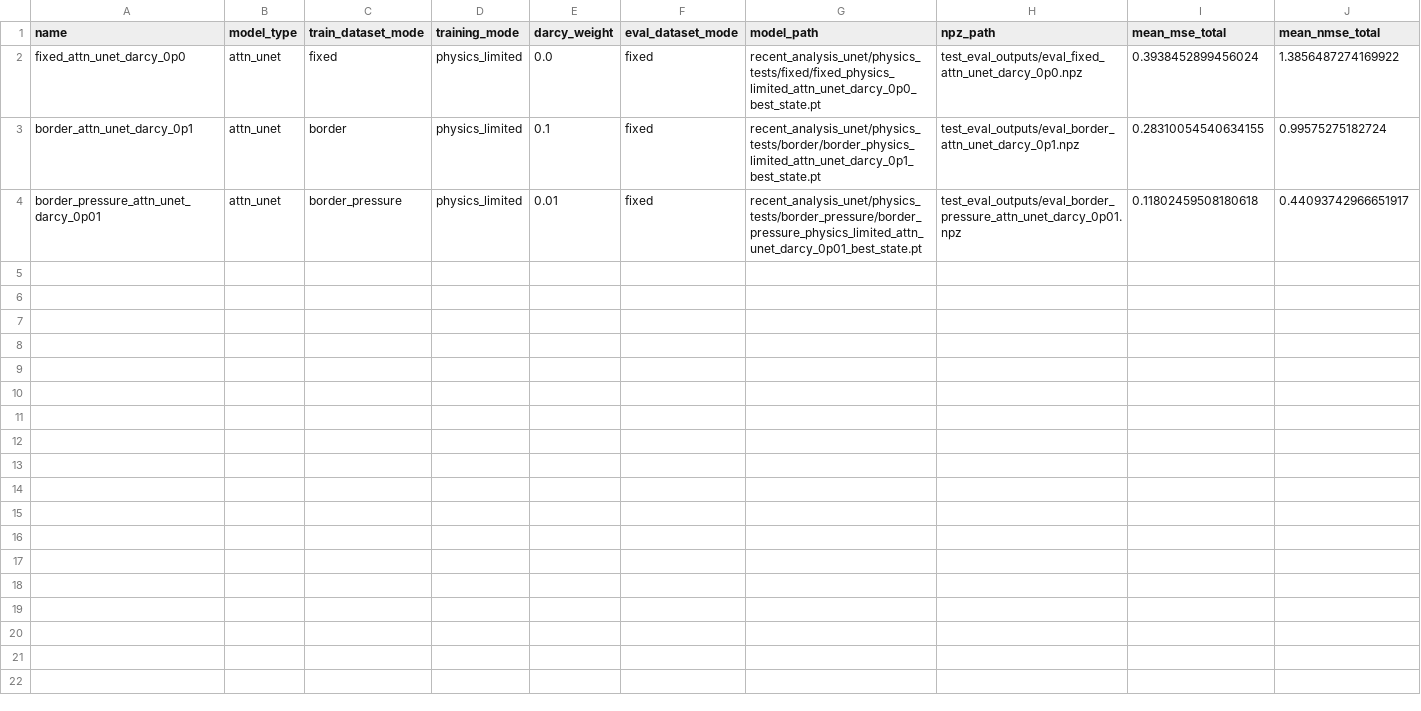
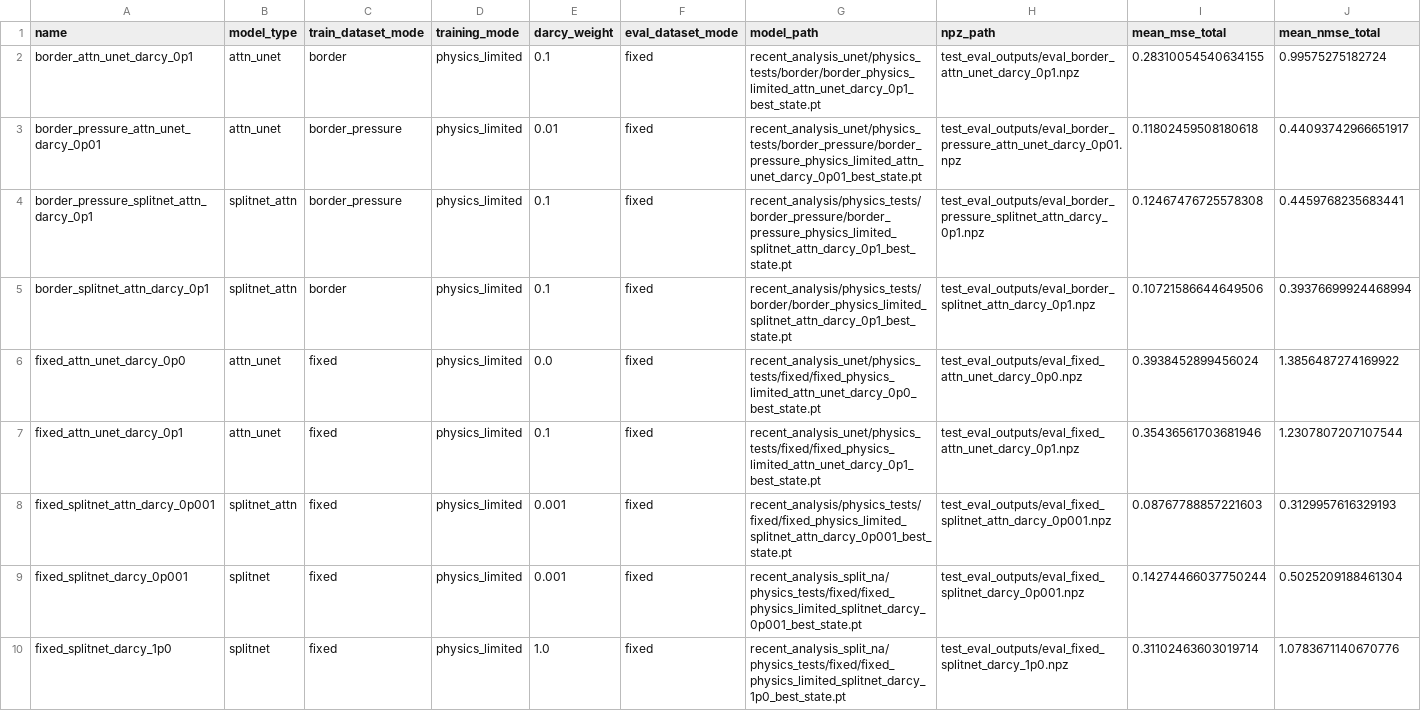
Before and after one commit to JadenLews/Learning, a CSV file: DeepLearn/physics/test_eval_outputs/model_test_summary.csv, drawn as a sheet; only a part is shown; rows hold the shown columns only; the diff names each change by its address in the sheet, - before the commit and + after, or states it on an @@ line.

```diff
--- a/DeepLearn/physics/test_eval_outputs/model_test_summary.csv
+++ b/DeepLearn/physics/test_eval_outputs/model_test_summary.csv
+row 4: border_pressure_splitnet_attn_darcy_0p1 | splitnet_attn | border_pressure | physics_limited | 0.1 | fixed | recent_analysis/physics_tests/border_pressure/border_pressure_physics_limited_splitnet_attn_darcy_0p1_best_state.pt | test_eval_outputs/eval_border_pressure_splitnet_attn_darcy_0p1.npz | 0.12467476725578308 | 0.4459768235683441
+row 5: border_splitnet_attn_darcy_0p1 | splitnet_attn | border | physics_limited | 0.1 | fixed | recent_analysis/physics_tests/border/border_physics_limited_splitnet_attn_darcy_0p1_best_state.pt | test_eval_outputs/eval_border_splitnet_attn_darcy_0p1.npz | 0.10721586644649506 | 0.39376699924468994
@@ row 2 moved to row 6: fixed_attn_unet_darcy_0p0 @@
+row 7: fixed_attn_unet_darcy_0p1 | attn_unet | fixed | physics_limited | 0.1 | fixed | recent_analysis_unet/physics_tests/fixed/fixed_physics_limited_attn_unet_darcy_0p1_best_state.pt | test_eval_outputs/eval_fixed_attn_unet_darcy_0p1.npz | 0.35436561703681946 | 1.2307807207107544
+row 8: fixed_splitnet_attn_darcy_0p001 | splitnet_attn | fixed | physics_limited | 0.001 | fixed | recent_analysis/physics_tests/fixed/fixed_physics_limited_splitnet_attn_darcy_0p001_best_state.pt | test_eval_outputs/eval_fixed_splitnet_attn_darcy_0p001.npz | 0.08767788857221603 | 0.3129957616329193
+row 9: fixed_splitnet_darcy_0p001 | splitnet | fixed | physics_limited | 0.001 | fixed | recent_analysis_split_na/physics_tests/fixed/fixed_physics_limited_splitnet_darcy_0p001_best_state.pt | test_eval_outputs/eval_fixed_splitnet_darcy_0p001.npz | 0.14274466037750244 | 0.5025209188461304
+row 10: fixed_splitnet_darcy_1p0 | splitnet | fixed | physics_limited | 1.0 | fixed | recent_analysis_split_na/physics_tests/fixed/fixed_physics_limited_splitnet_darcy_1p0_best_state.pt | test_eval_outputs/eval_fixed_splitnet_darcy_1p0.npz | 0.31102463603019714 | 1.0783671140670776
```
Also changed, not shown: 2 other files.
